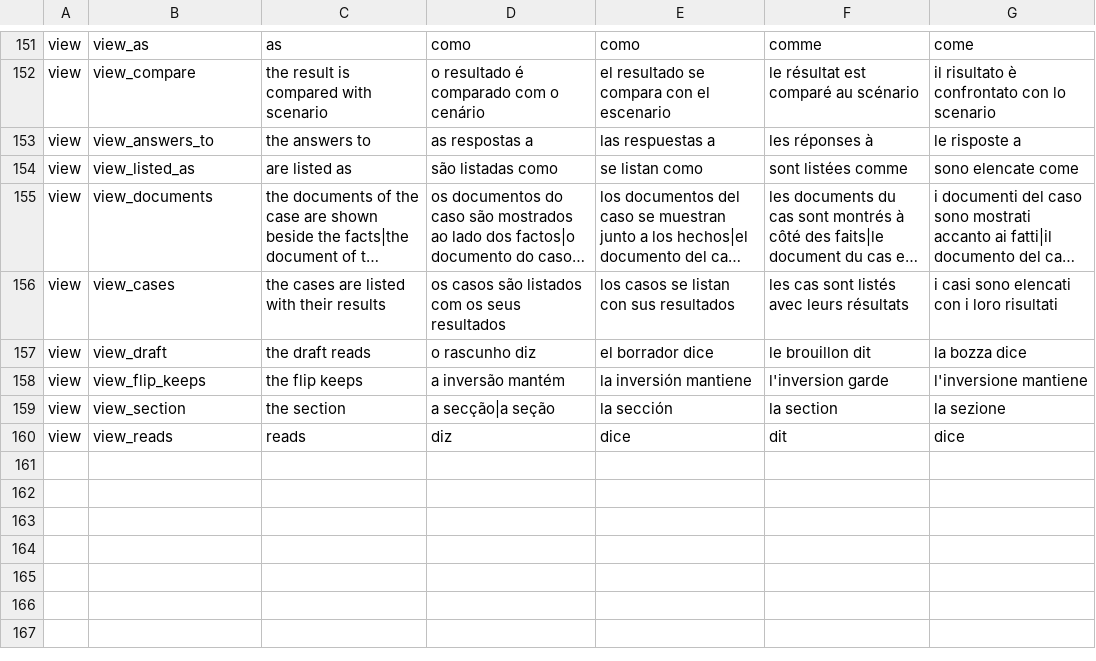
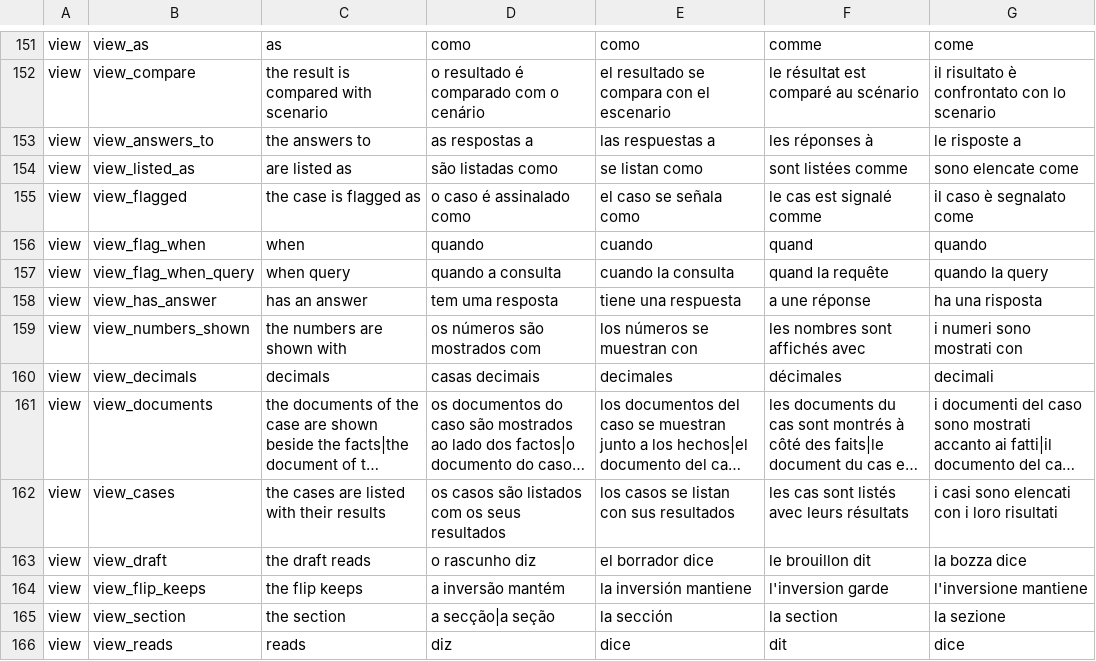
Before and after one commit to LogicalContracts/LogicalEnglish2, a CSV file: i18n/keywords.csv, drawn as a sheet; only a part is shown, gaps mark what is left out; long unchanged cells end in …; the diff names each change by its address in the sheet, - before the commit and + after, or states it on an @@ line.

```diff
--- a/i18n/keywords.csv
+++ b/i18n/keywords.csv
+row 155: view | view_flagged | the case is flagged as | o caso é assinalado como | el caso se señala como | le cas est signalé comme | il caso è segnalato come
+row 156: view | view_flag_when | when | quando | cuando | quand | quando
+row 157: view | view_flag_when_query | when query | quando a consulta | cuando la consulta | quand la requête | quando la query
+row 158: view | view_has_answer | has an answer | tem uma resposta | tiene una respuesta | a une réponse | ha una risposta
+row 159: view | view_numbers_shown | the numbers are shown with | os números são mostrados com | los números se muestran con | les nombres sont affichés avec | i numeri sono mostrati con
+row 160: view | view_decimals | decimals | casas decimais | decimales | décimales | decimali
```
Also changed, not shown: i18n/messages.csv, 46 other files.
